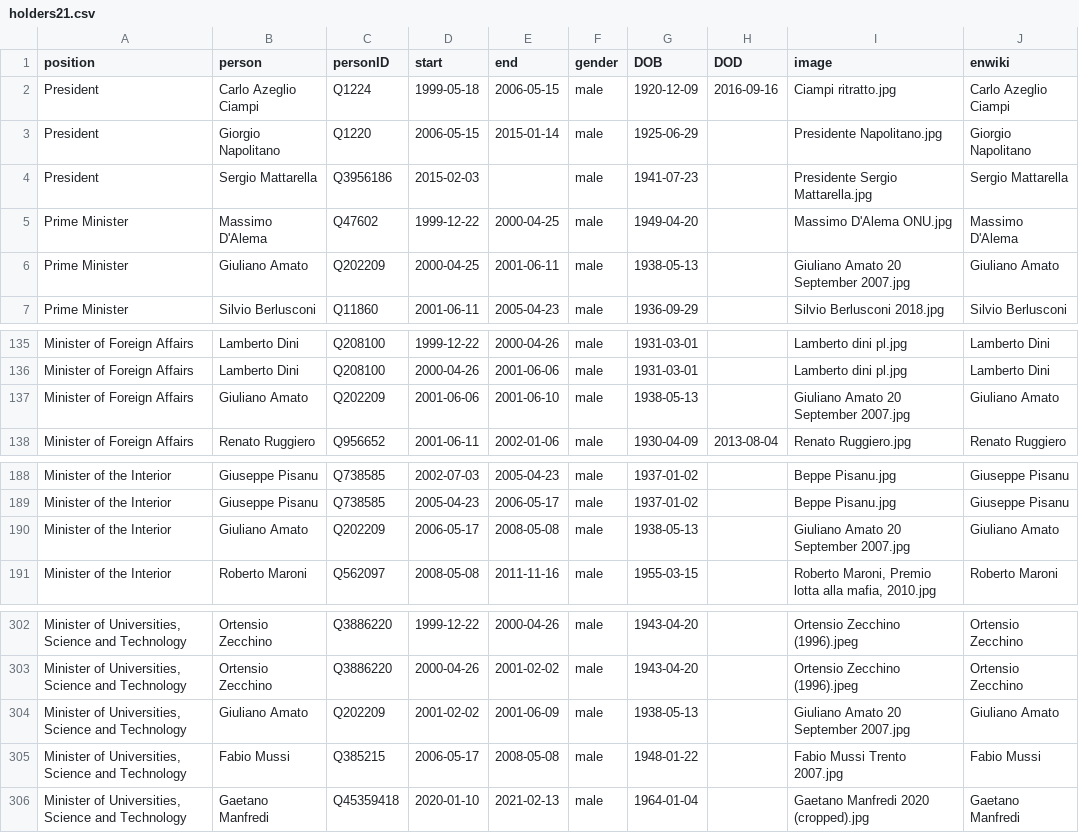
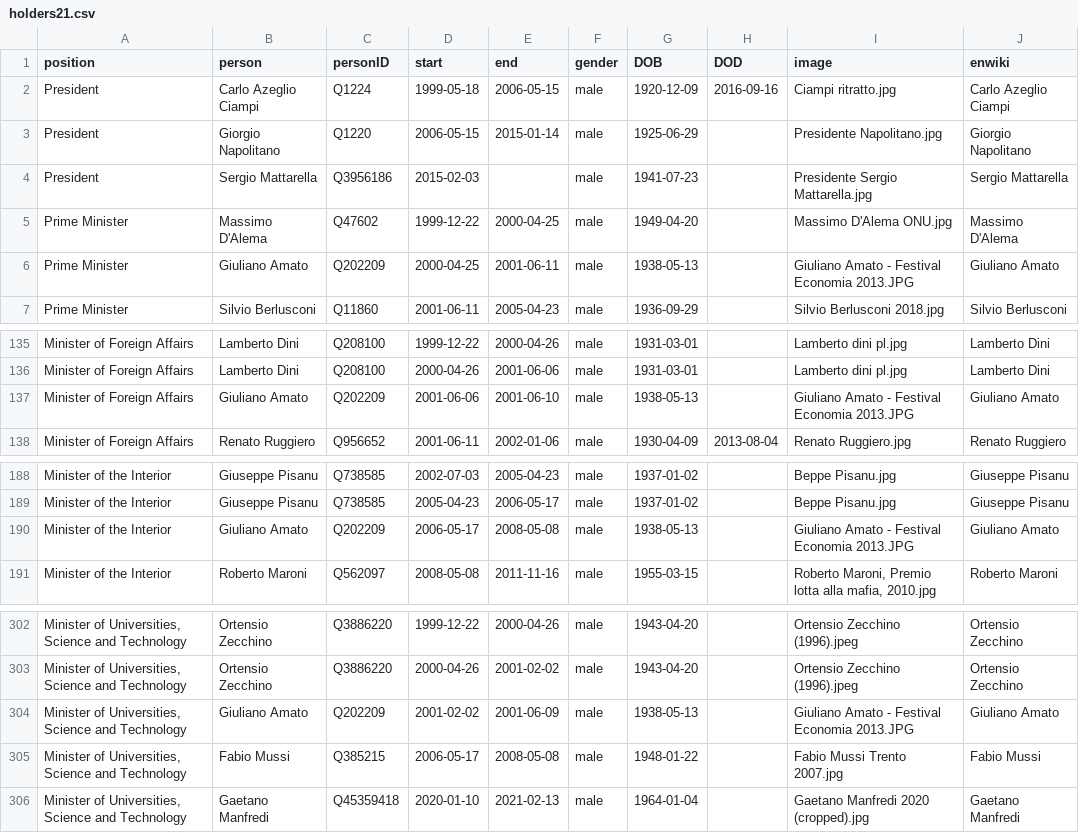
Before and after one commit to every-politician-scrapers/italy-ministers, a CSV file: html/holders21.csv, drawn as a sheet; only a part is shown, gaps mark what is left out; the diff names each change by its address in the sheet, - before the commit and + after, or states it on an @@ line.

Commit message:
PCB update

```diff
--- a/html/holders21.csv
+++ b/html/holders21.csv
-I6 (image): Giuliano Amato 20 September 2007.jpg
+I6 (image): Giuliano Amato - Festival Economia 2013.JPG
-I137 (image): Giuliano Amato 20 September 2007.jpg
+I137 (image): Giuliano Amato - Festival Economia 2013.JPG
-I190 (image): Giuliano Amato 20 September 2007.jpg
+I190 (image): Giuliano Amato - Festival Economia 2013.JPG
-I304 (image): Giuliano Amato 20 September 2007.jpg
+I304 (image): Giuliano Amato - Festival Economia 2013.JPG
```
